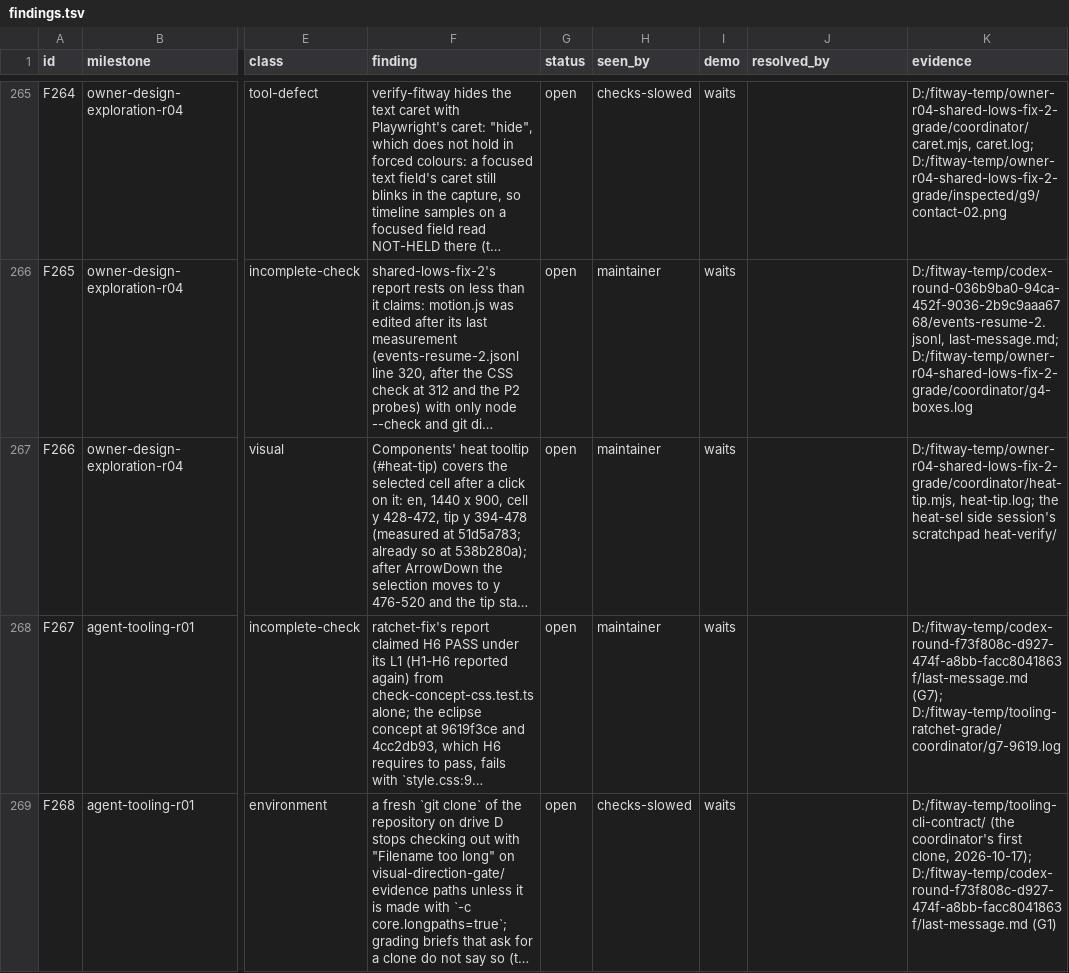
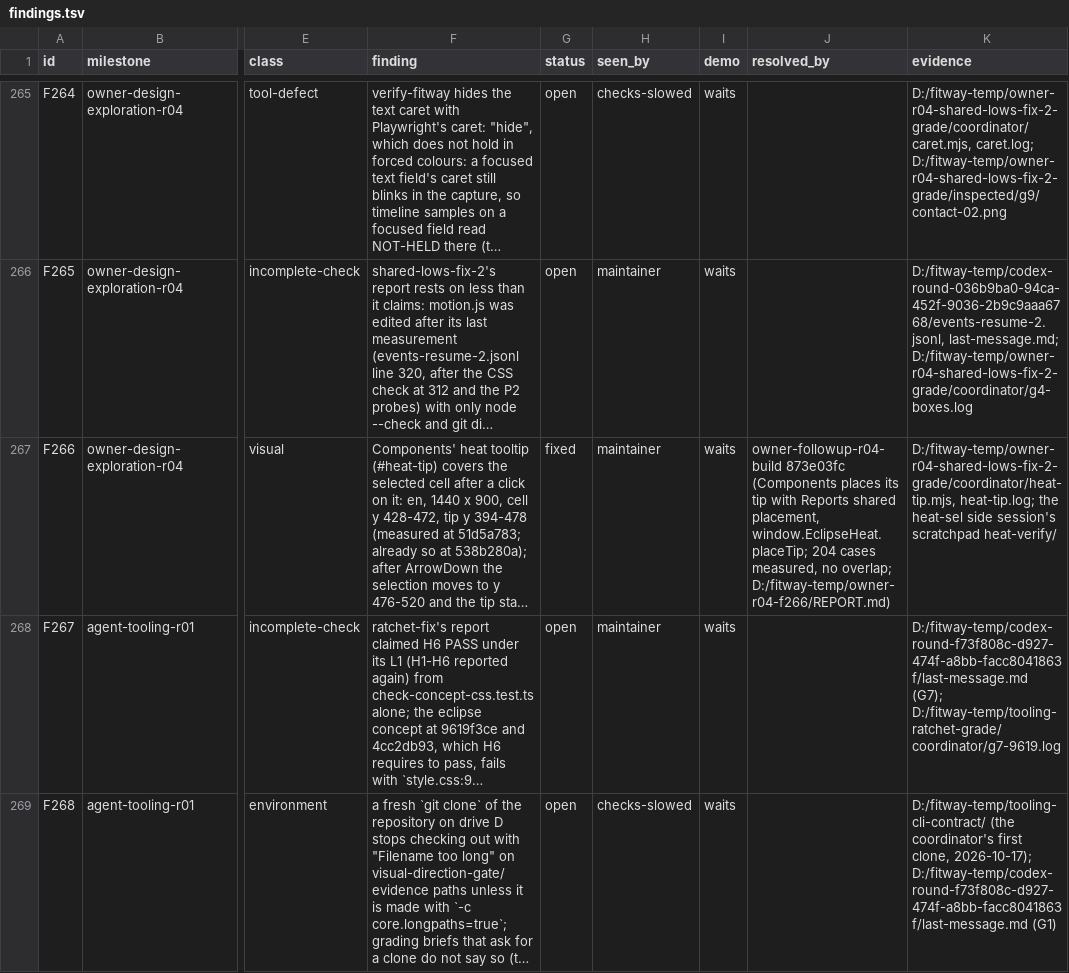
Before and after one commit to zsnqi/fitway, a TSV file: docs/phase-records/handoffs/agent-environment/findings.tsv, drawn as a sheet; only a part is shown, gaps mark what is left out; long unchanged cells end in …; the diff covers the shown part only; the diff names each change by its address in the sheet, - before the commit and + after, or states it on an @@ line.

```diff
--- a/docs/phase-records/handoffs/agent-environment/findings.tsv
+++ b/docs/phase-records/handoffs/agent-environment/findings.tsv
-G267 (status): open
+G267 (status): fixed
-J267 (resolved_by): (empty)
+J267 (resolved_by): owner-followup-r04-build 873e03fc (Components places its tip with Reports shared placement, window.EclipseHeat.placeTip; 204 cases measured, no overlap; D:/fitway-temp/owner-r04-f266/REPORT.md)
```
Also changed, not shown: 1 added row and 2 edited cells elsewhere in this file, 1 other file.
